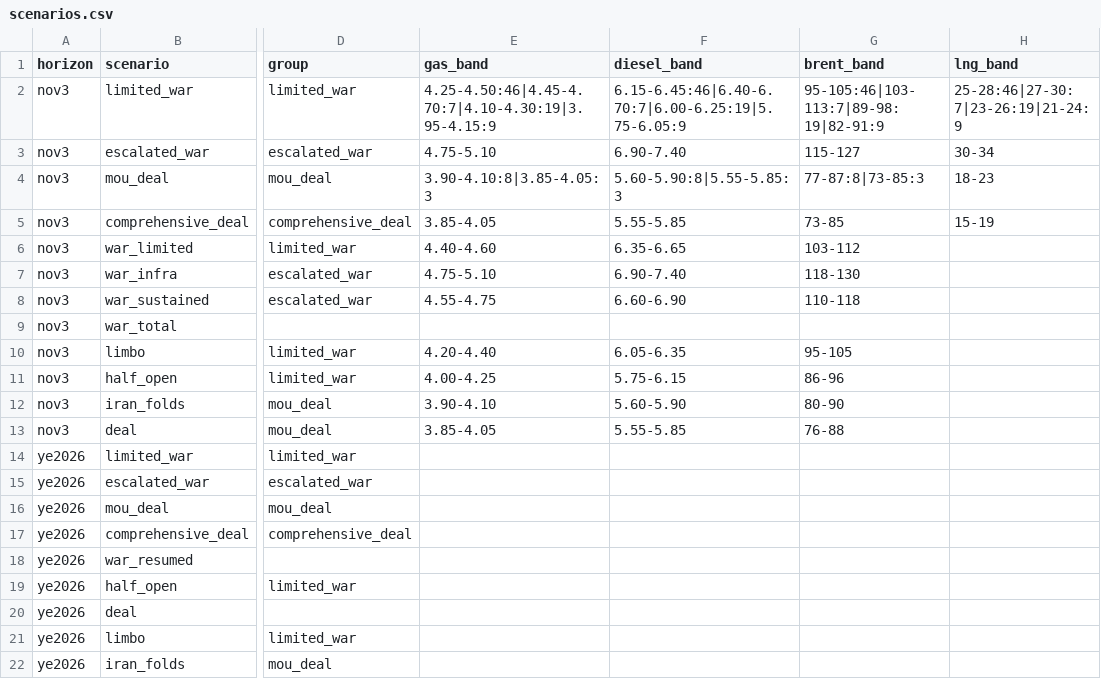
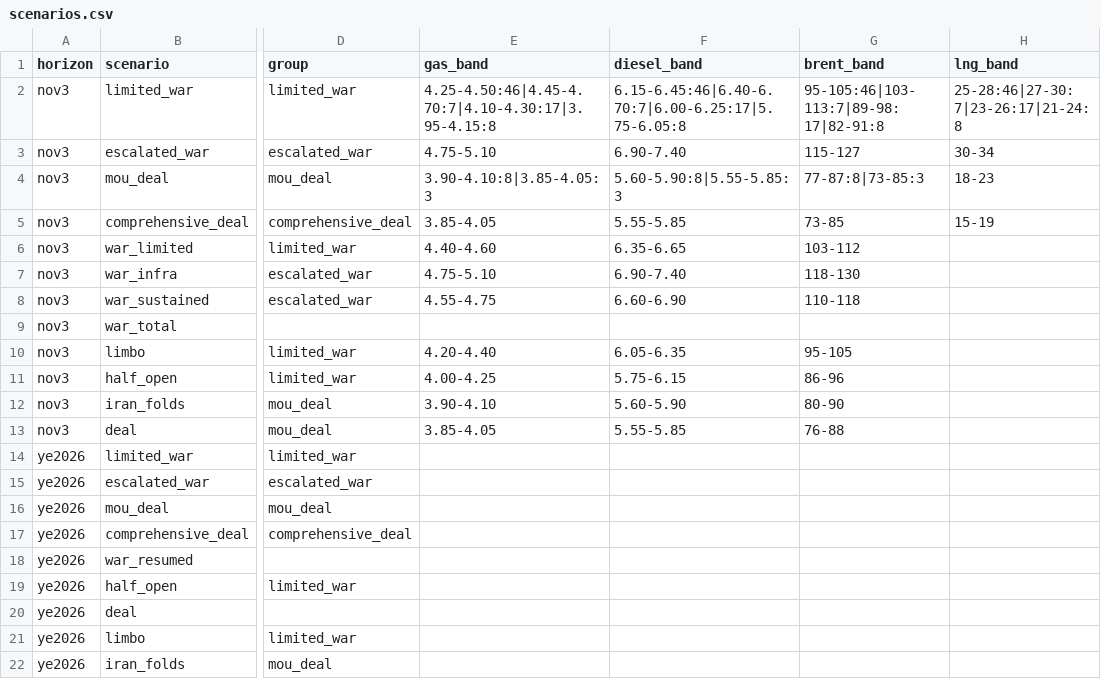
Before and after one commit to abrandt1897/GeoBrief, a CSV file: data/scenarios.csv, drawn as a sheet; only a part is shown, gaps mark what is left out; the diff names each change by its address in the sheet, - before the commit and + after, or states it on an @@ line.

```diff
--- a/data/scenarios.csv
+++ b/data/scenarios.csv
-E2 (gas_band): 4.25-4.50:46|4.45-4.70:7|4.10-4.30:19|3.95-4.15:9
+E2 (gas_band): 4.25-4.50:46|4.45-4.70:7|4.10-4.30:17|3.95-4.15:8
-F2 (diesel_band): 6.15-6.45:46|6.40-6.70:7|6.00-6.25:19|5.75-6.05:9
+F2 (diesel_band): 6.15-6.45:46|6.40-6.70:7|6.00-6.25:17|5.75-6.05:8
-G2 (brent_band): 95-105:46|103-113:7|89-98:19|82-91:9
+G2 (brent_band): 95-105:46|103-113:7|89-98:17|82-91:8
-H2 (lng_band): 25-28:46|27-30:7|23-26:19|21-24:9
+H2 (lng_band): 25-28:46|27-30:7|23-26:17|21-24:8
```
Also changed, not shown: data/odds.csv, data/tripwires.csv, 5 other files.
